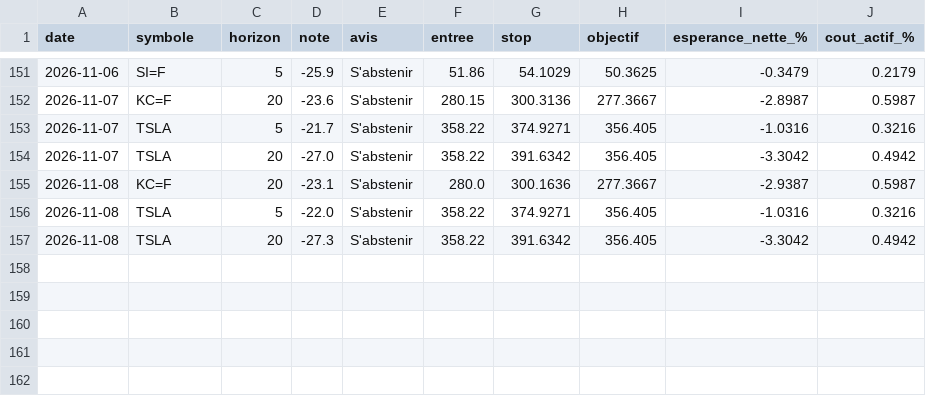
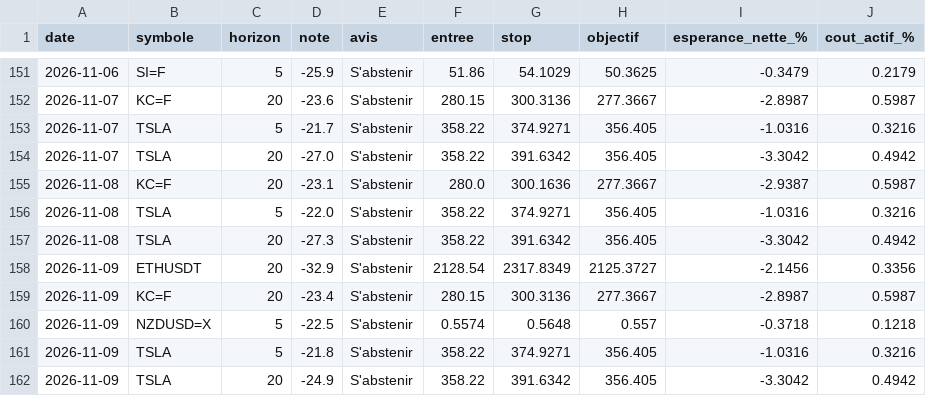
Before and after one commit to David-GNLF/marketlab, a CSV file: data_local/banc_ventes.csv, drawn as a sheet; only a part is shown, gaps mark what is left out; the diff names each change by its address in the sheet, - before the commit and + after, or states it on an @@ line.

```diff
--- a/data_local/banc_ventes.csv
+++ b/data_local/banc_ventes.csv
+row 158: 2026-11-09 | ETHUSDT | 20 | -32.9 | S'abstenir | 2128.54 | 2317.8349 | 2125.3727 | -2.1456 | 0.3356
+row 159: 2026-11-09 | KC=F | 20 | -23.4 | S'abstenir | 280.15 | 300.3136 | 277.3667 | -2.8987 | 0.5987
+row 160: 2026-11-09 | NZDUSD=X | 5 | -22.5 | S'abstenir | 0.5574 | 0.5648 | 0.557 | -0.3718 | 0.1218
+row 161: 2026-11-09 | TSLA | 5 | -21.8 | S'abstenir | 358.22 | 374.9271 | 356.405 | -1.0316 | 0.3216
+row 162: 2026-11-09 | TSLA | 20 | -24.9 | S'abstenir | 358.22 | 391.6342 | 356.405 | -3.3042 | 0.4942
```
Also changed, not shown: data_local/calendrier_historique.csv, data_local/journal_chaine.csv, 11 other files.
